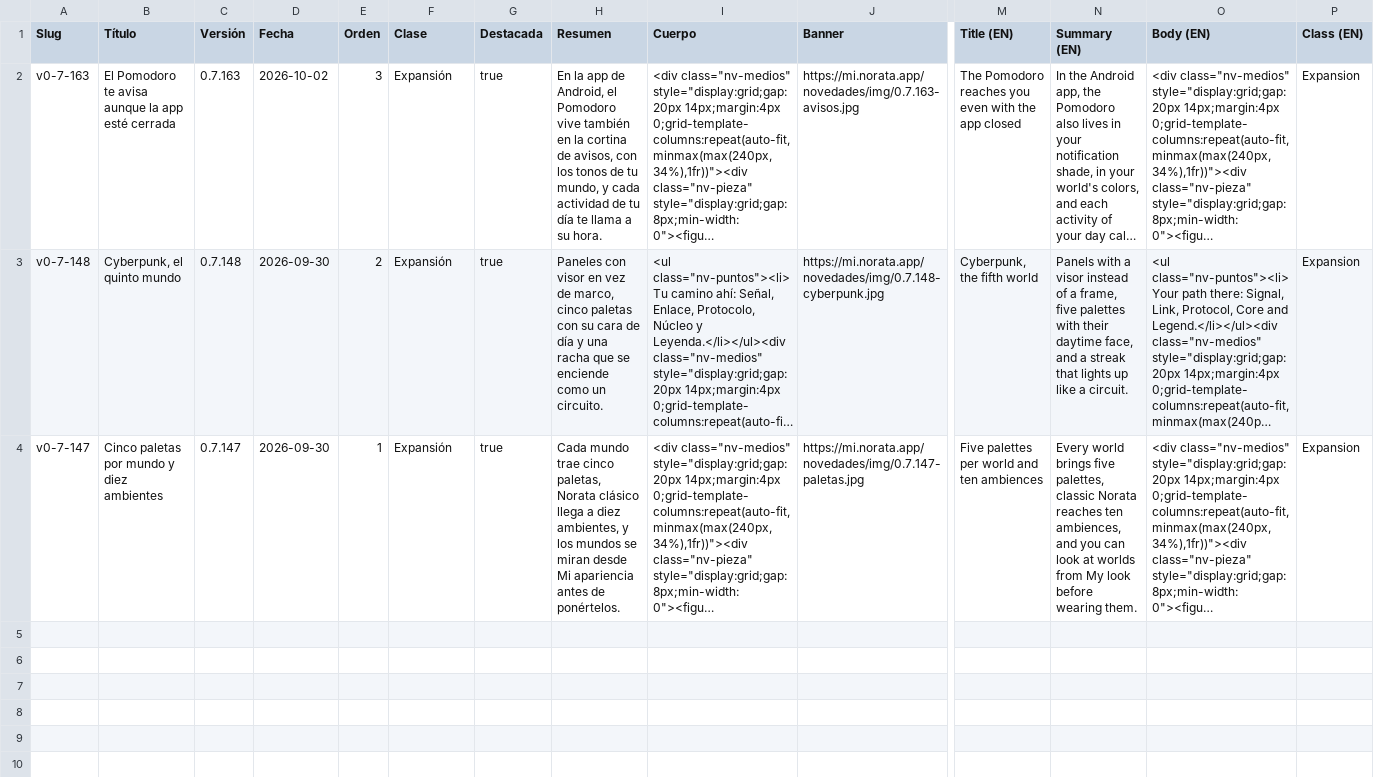
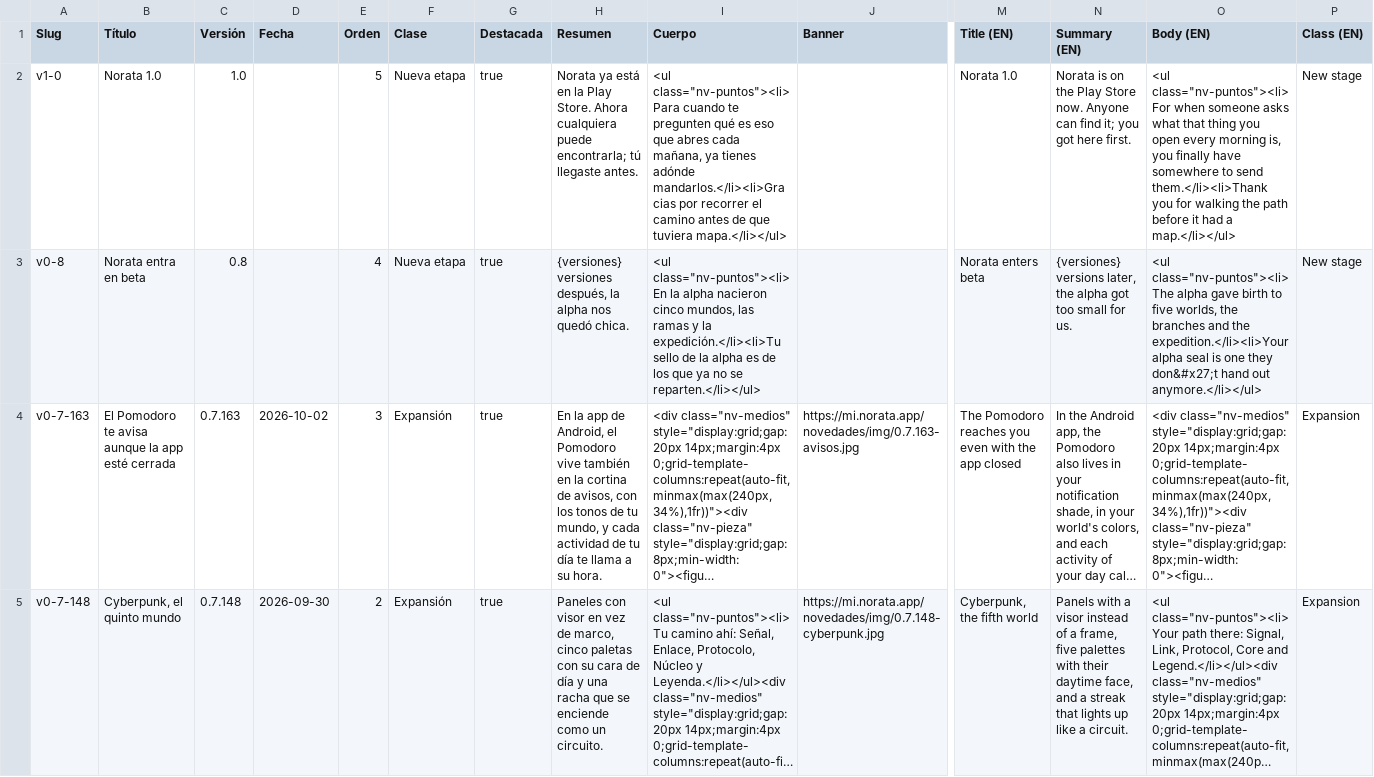
Before and after one commit to Lalo1241/norata, a CSV file: novedades/framer.csv, drawn as a sheet; only a part is shown, gaps mark what is left out; the shorter side is filled out with more unchanged rows; long unchanged cells end in …; rows hold the shown columns only; the diff names each change by its address in the sheet, - before the commit and + after, or states it on an @@ line.

```diff
--- a/novedades/framer.csv
+++ b/novedades/framer.csv
+row 2: v1-0 | Norata 1.0 | 1.0 |  | 5 | Nueva etapa | true | Norata ya está en la Play Store. Ahora cualquiera puede encontrarla; tú llegaste antes. | <ul class="nv-puntos"><li>Para cuando te pregunten qué es eso que abres cada mañana, ya tienes adónde mandarlos.</li><li>Gracias por recorrer el camino antes de que tuviera mapa.</li></ul> |  | Norata 1.0 | Norata is on the Play Store now. Anyone can find it; you got here first. | <ul class="nv-puntos"><li>For when someone asks what that thing you open every morning is, you finally have somewhere to send them.</li><li>Thank you for walking the path before it had a map.</li></ul> | New stage
+row 3: v0-8 | Norata entra en beta | 0.8 |  | 4 | Nueva etapa | true | {versiones} versiones después, la alpha nos quedó chica. | <ul class="nv-puntos"><li>En la alpha nacieron cinco mundos, las ramas y la expedición.</li><li>Tu sello de la alpha es de los que ya no se reparten.</li></ul> |  | Norata enters beta | {versiones} versions later, the alpha got too small for us. | <ul class="nv-puntos"><li>The alpha gave birth to five worlds, the branches and the expedition.</li><li>Your alpha seal is one they don&#x27;t hand out anymore.</li></ul> | New stage
```
Also changed, not shown: 1 other file.
